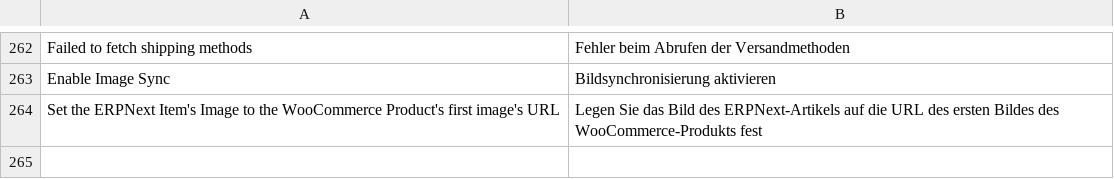
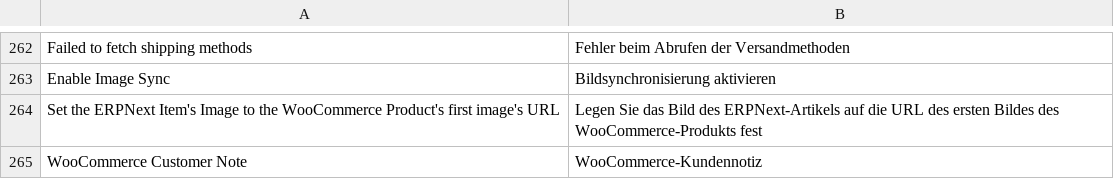
Before and after one commit to caseclub/woocommerce_fusion, a CSV file: woocommerce_fusion/translations/de.csv, drawn as a sheet; only a part is shown, gaps mark what is left out; the diff names each change by its address in the sheet, - before the commit and + after, or states it on an @@ line.

Commit message:
feat: sync customer note in sales order

```diff
--- a/woocommerce_fusion/translations/de.csv
+++ b/woocommerce_fusion/translations/de.csv
+row 265: WooCommerce Customer Note | WooCommerce-Kundennotiz
```
Also changed, not shown: 6 other files.
